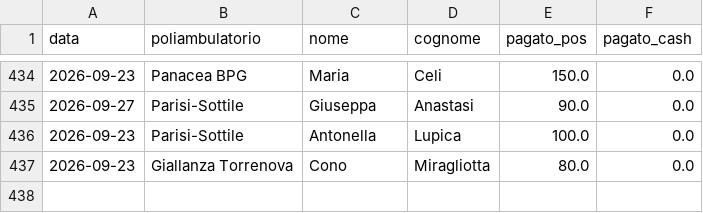
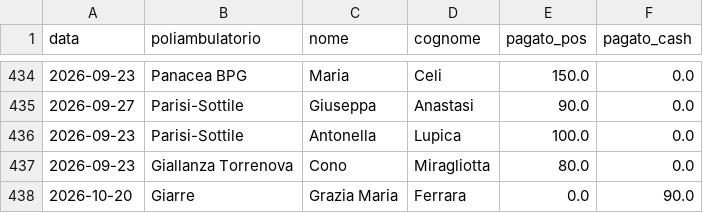
Before and after one commit to rlicordari/report_privato, a CSV file: data/visits.csv, drawn as a sheet; only a part is shown, gaps mark what is left out.

Commit message:
Visita: Ferrara Grazia Maria @ Giarre (2026-10-20)

```diff
--- a/data/visits.csv
+++ b/data/visits.csv
@@ -437 +437,2 @@ data,poliambulatorio,nome,cognome,pagato_pos,pagato_cash
 2026-09-23,Giallanza Torrenova,Cono,Miragliotta,80.0,0.0
+2026-10-20,Giarre,Grazia Maria,Ferrara,0.0,90.0
```
